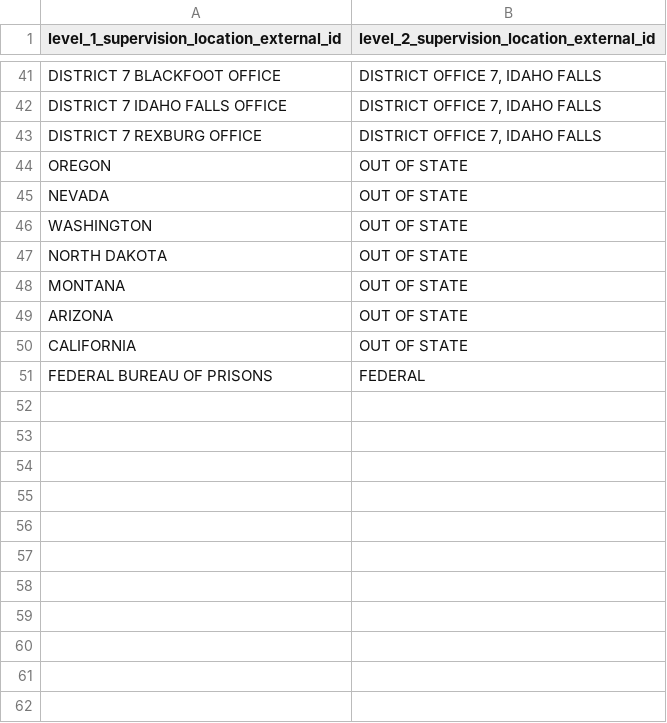
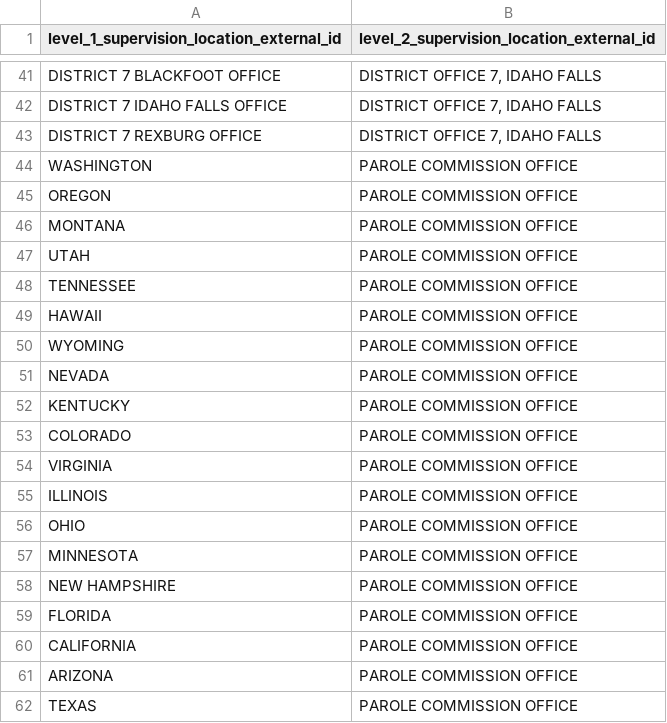
Before and after one commit to ayeshakhawaja/pulse-data-sdc, a CSV file: recidiviz/datasets/static_data/us_id_supervision_unit_to_district_map.csv, drawn as a sheet; only a part is shown, gaps mark what is left out; the shorter side is filled out with more unchanged rows; the diff covers the shown part only.

```diff
--- a/recidiviz/datasets/static_data/us_id_supervision_unit_to_district_map.csv
+++ b/recidiviz/datasets/static_data/us_id_supervision_unit_to_district_map.csv
@@ -43,8 +43,20 @@ level_1_supervision_location_external_id,level_2_supervision_location_external_i
 "DISTRICT 7 REXBURG OFFICE","DISTRICT OFFICE 7, IDAHO FALLS"
-"OREGON","OUT OF STATE"
-"NEVADA","OUT OF STATE"
-"WASHINGTON","OUT OF STATE"
-"NORTH DAKOTA","OUT OF STATE"
-"MONTANA","OUT OF STATE"
-"ARIZONA","OUT OF STATE"
-"CALIFORNIA","OUT OF STATE"
+WASHINGTON,PAROLE COMMISSION OFFICE
+OREGON,PAROLE COMMISSION OFFICE
+MONTANA,PAROLE COMMISSION OFFICE
+UTAH,PAROLE COMMISSION OFFICE
+TENNESSEE,PAROLE COMMISSION OFFICE
+HAWAII,PAROLE COMMISSION OFFICE
+WYOMING,PAROLE COMMISSION OFFICE
+NEVADA,PAROLE COMMISSION OFFICE
+KENTUCKY,PAROLE COMMISSION OFFICE
+COLORADO,PAROLE COMMISSION OFFICE
+VIRGINIA,PAROLE COMMISSION OFFICE
+ILLINOIS,PAROLE COMMISSION OFFICE
+OHIO,PAROLE COMMISSION OFFICE
+MINNESOTA,PAROLE COMMISSION OFFICE
+NEW HAMPSHIRE,PAROLE COMMISSION OFFICE
+FLORIDA,PAROLE COMMISSION OFFICE
+CALIFORNIA,PAROLE COMMISSION OFFICE
+ARIZONA,PAROLE COMMISSION OFFICE
+TEXAS,PAROLE COMMISSION OFFICE
```
Also changed, not shown: 33 added rows elsewhere in this file, recidiviz/datasets/static_data/us_id_supervision_district_names.csv, 2 other files.
